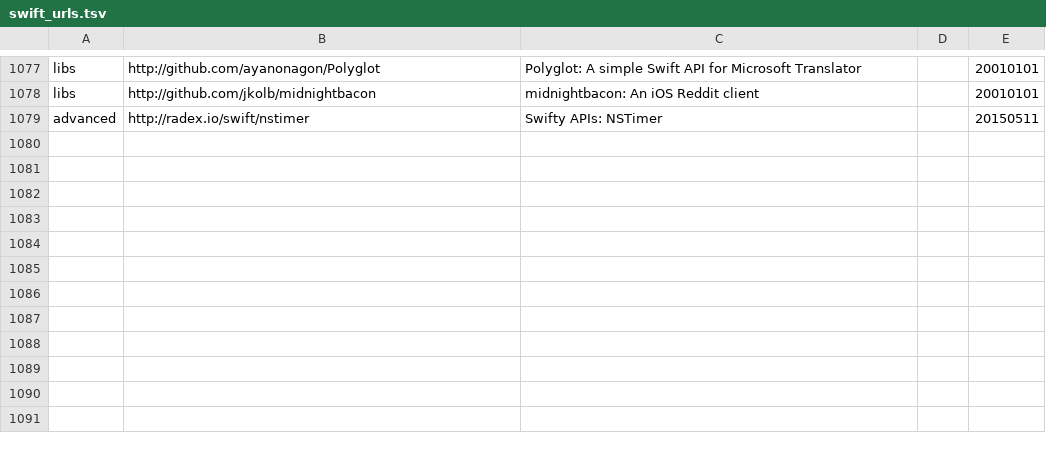
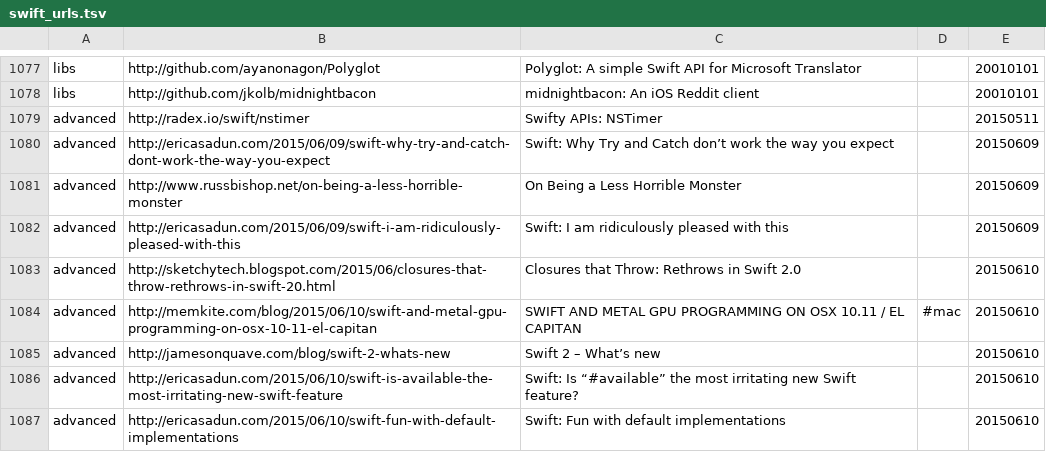
Before and after one commit to melling/SwiftResources, a TSV file: swift_urls.tsv, drawn as a sheet; only a part is shown, gaps mark what is left out; the diff names each change by its address in the sheet, - before the commit and + after, or states it on an @@ line.

Commit message:
More url's

```diff
--- a/swift_urls.tsv
+++ b/swift_urls.tsv
+row 1080: advanced | http://ericasadun.com/2015/06/09/swift-why-try-and-catch-dont-work-the-way-you-expect | Swift: Why Try and Catch don’t work the way you expect |  | 20150609
+row 1081: advanced | http://www.russbishop.net/on-being-a-less-horrible-monster | On Being a Less Horrible Monster |  | 20150609
+row 1082: advanced | http://ericasadun.com/2015/06/09/swift-i-am-ridiculously-pleased-with-this | Swift: I am ridiculously pleased with this |  | 20150609
+row 1083: advanced | http://sketchytech.blogspot.com/2015/06/closures-that-throw-rethrows-in-swift-20.html | Closures that Throw: Rethrows in Swift 2.0 |  | 20150610
+row 1084: advanced | http://memkite.com/blog/2015/06/10/swift-and-metal-gpu-programming-on-osx-10-11-el-capitan | SWIFT AND METAL GPU PROGRAMMING ON OSX 10.11 / EL CAPITAN | #mac | 20150610
+row 1085: advanced | http://jamesonquave.com/blog/swift-2-whats-new | Swift 2 – What’s new |  | 20150610
+row 1086: advanced | http://ericasadun.com/2015/06/10/swift-is-available-the-most-irritating-new-swift-feature | Swift: Is “#available” the most irritating new Swift feature? |  | 20150610
+row 1087: advanced | http://ericasadun.com/2015/06/10/swift-fun-with-default-implementations | Swift: Fun with default implementations |  | 20150610
```
